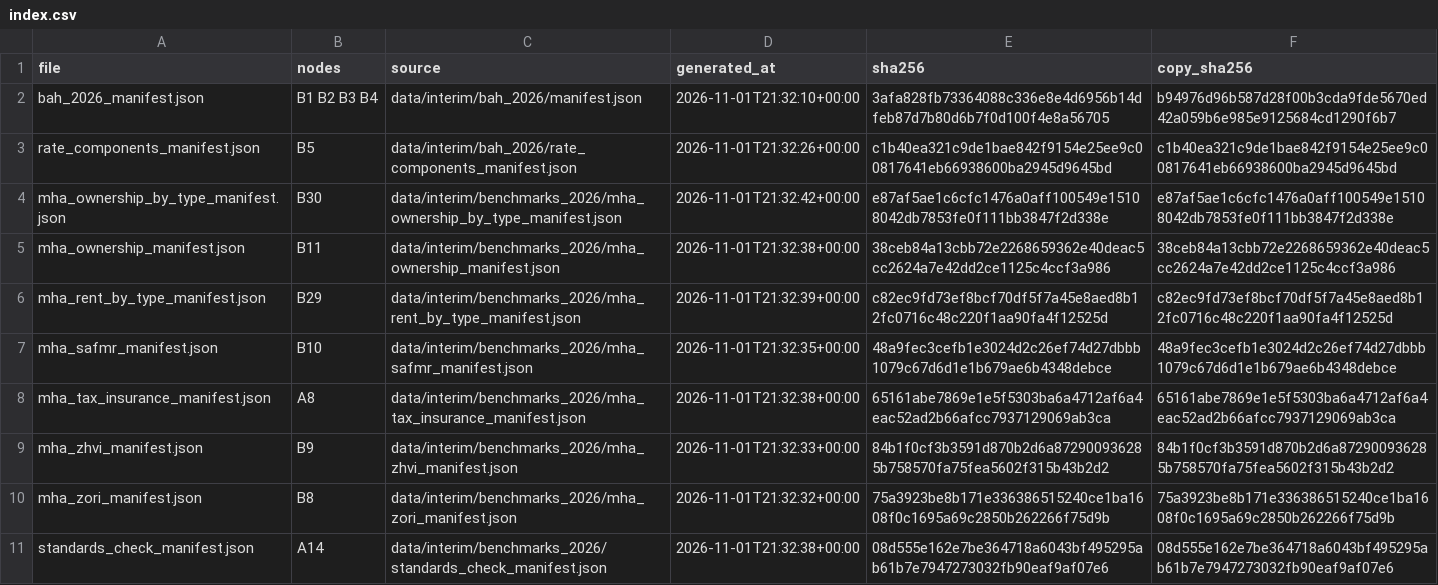
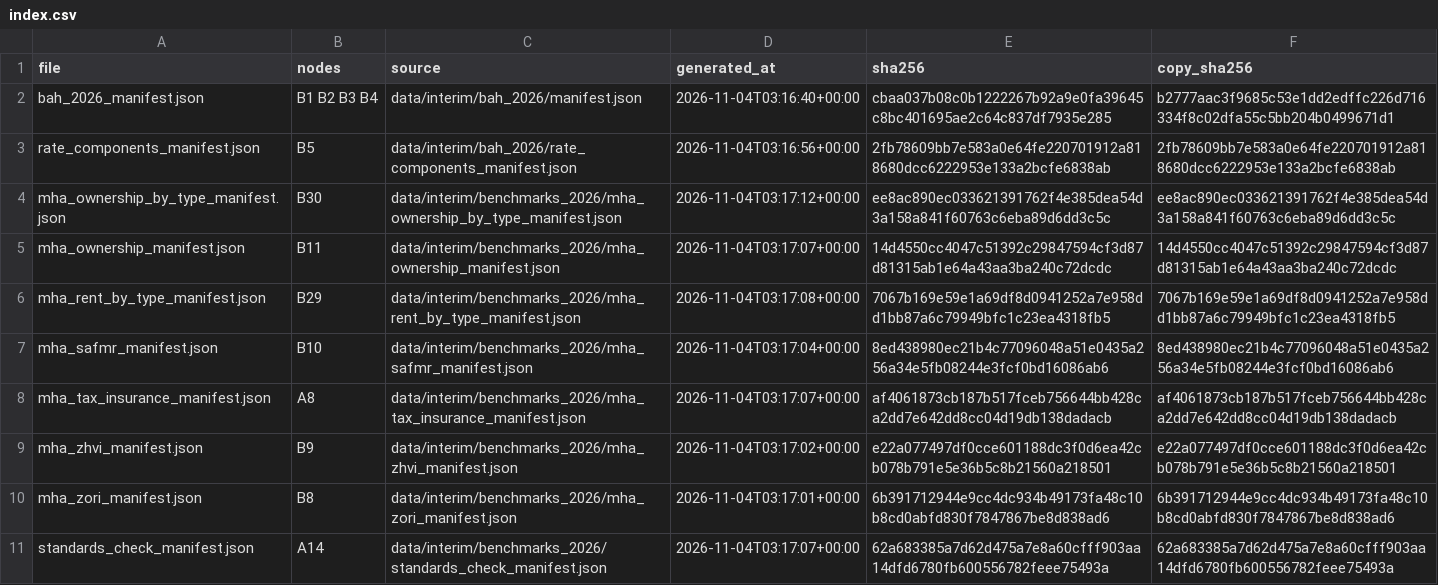
Before and after one commit to TheWendarr/bah-atlas, a CSV file: docs/evidence/index.csv, drawn as a sheet; only a part is shown; the diff covers the shown part only.

```diff
--- a/docs/evidence/index.csv
+++ b/docs/evidence/index.csv
@@ -1,11 +1,11 @@
 file,nodes,source,generated_at,sha256,copy_sha256
-bah_2026_manifest.json,B1 B2 B3 B4,data/interim/bah_2026/manifest.json,2026-11-01T21:32:10+00:00,3afa828fb73364088c336e8e4d6956b14dfeb87d7b80d6b7f0d100f4e8a56705,b94976d96b587d28f00b3cda9fde5670ed42a059b6e985e9125684cd1290f6b7
-rate_components_manifest.json,B5,data/interim/bah_2026/rate_components_manifest.json,2026-11-01T21:32:26+00:00,c1b40ea321c9de1bae842f9154e25ee9c00817641eb66938600ba2945d9645bd,c1b40ea321c9de1bae842f9154e25ee9c00817641eb66938600ba2945d9645bd
-mha_ownership_by_type_manifest.json,B30,data/interim/benchmarks_2026/mha_ownership_by_type_manifest.json,2026-11-01T21:32:42+00:00,e87af5ae1c6cfc1476a0aff100549e15108042db7853fe0f111bb3847f2d338e,e87af5ae1c6cfc1476a0aff100549e15108042db7853fe0f111bb3847f2d338e
-mha_ownership_manifest.json,B11,data/interim/benchmarks_2026/mha_ownership_manifest.json,2026-11-01T21:32:38+00:00,38ceb84a13cbb72e2268659362e40deac5cc2624a7e42dd2ce1125c4ccf3a986,38ceb84a13cbb72e2268659362e40deac5cc2624a7e42dd2ce1125c4ccf3a986
-mha_rent_by_type_manifest.json,B29,data/interim/benchmarks_2026/mha_rent_by_type_manifest.json,2026-11-01T21:32:39+00:00,c82ec9fd73ef8bcf70df5f7a45e8aed8b12fc0716c48c220f1aa90fa4f12525d,c82ec9fd73ef8bcf70df5f7a45e8aed8b12fc0716c48c220f1aa90fa4f12525d
-mha_safmr_manifest.json,B10,data/interim/benchmarks_2026/mha_safmr_manifest.json,2026-11-01T21:32:35+00:00,48a9fec3cefb1e3024d2c26ef74d27dbbb1079c67d6d1e1b679ae6b4348debce,48a9fec3cefb1e3024d2c26ef74d27dbbb1079c67d6d1e1b679ae6b4348debce
-mha_tax_insurance_manifest.json,A8,data/interim/benchmarks_2026/mha_tax_insurance_manifest.json,2026-11-01T21:32:38+00:00,65161abe7869e1e5f5303ba6a4712af6a4eac52ad2b66afcc7937129069ab3ca,65161abe7869e1e5f5303ba6a4712af6a4eac52ad2b66afcc7937129069ab3ca
-mha_zhvi_manifest.json,B9,data/interim/benchmarks_2026/mha_zhvi_manifest.json,2026-11-01T21:32:33+00:00,84b1f0cf3b3591d870b2d6a872900936285b758570fa75fea5602f315b43b2d2,84b1f0cf3b3591d870b2d6a872900936285b758570fa75fea5602f315b43b2d2
-mha_zori_manifest.json,B8,data/interim/benchmarks_2026/mha_zori_manifest.json,2026-11-01T21:32:32+00:00,75a3923be8b171e336386515240ce1ba1608f0c1695a69c2850b262266f75d9b,75a3923be8b171e336386515240ce1ba1608f0c1695a69c2850b262266f75d9b
-standards_check_manifest.json,A14,data/interim/benchmarks_2026/standards_check_manifest.json,2026-11-01T21:32:38+00:00,08d555e162e7be364718a6043bf495295ab61b7e7947273032fb90eaf9af07e6,08d555e162e7be364718a6043bf495295ab61b7e7947273032fb90eaf9af07e6
+bah_2026_manifest.json,B1 B2 B3 B4,data/interim/bah_2026/manifest.json,2026-11-04T03:16:40+00:00,cbaa037b08c0b1222267b92a9e0fa39645c8bc401695ae2c64c837df7935e285,b2777aac3f9685c53e1dd2edffc226d716334f8c02dfa55c5bb204b0499671d1
+rate_components_manifest.json,B5,data/interim/bah_2026/rate_components_manifest.json,2026-11-04T03:16:56+00:00,2fb78609bb7e583a0e64fe220701912a818680dcc6222953e133a2bcfe6838ab,2fb78609bb7e583a0e64fe220701912a818680dcc6222953e133a2bcfe6838ab
+mha_ownership_by_type_manifest.json,B30,data/interim/benchmarks_2026/mha_ownership_by_type_manifest.json,2026-11-04T03:17:12+00:00,ee8ac890ec033621391762f4e385dea54d3a158a841f60763c6eba89d6dd3c5c,ee8ac890ec033621391762f4e385dea54d3a158a841f60763c6eba89d6dd3c5c
+mha_ownership_manifest.json,B11,data/interim/benchmarks_2026/mha_ownership_manifest.json,2026-11-04T03:17:07+00:00,14d4550cc4047c51392c29847594cf3d87d81315ab1e64a43aa3ba240c72dcdc,14d4550cc4047c51392c29847594cf3d87d81315ab1e64a43aa3ba240c72dcdc
+mha_rent_by_type_manifest.json,B29,data/interim/benchmarks_2026/mha_rent_by_type_manifest.json,2026-11-04T03:17:08+00:00,7067b169e59e1a69df8d0941252a7e958dd1bb87a6c79949bfc1c23ea4318fb5,7067b169e59e1a69df8d0941252a7e958dd1bb87a6c79949bfc1c23ea4318fb5
+mha_safmr_manifest.json,B10,data/interim/benchmarks_2026/mha_safmr_manifest.json,2026-11-04T03:17:04+00:00,8ed438980ec21b4c77096048a51e0435a256a34e5fb08244e3fcf0bd16086ab6,8ed438980ec21b4c77096048a51e0435a256a34e5fb08244e3fcf0bd16086ab6
+mha_tax_insurance_manifest.json,A8,data/interim/benchmarks_2026/mha_tax_insurance_manifest.json,2026-11-04T03:17:07+00:00,af4061873cb187b517fceb756644bb428ca2dd7e642dd8cc04d19db138dadacb,af4061873cb187b517fceb756644bb428ca2dd7e642dd8cc04d19db138dadacb
+mha_zhvi_manifest.json,B9,data/interim/benchmarks_2026/mha_zhvi_manifest.json,2026-11-04T03:17:02+00:00,e22a077497df0cce601188dc3f0d6ea42cb078b791e5e36b5c8b21560a218501,e22a077497df0cce601188dc3f0d6ea42cb078b791e5e36b5c8b21560a218501
+mha_zori_manifest.json,B8,data/interim/benchmarks_2026/mha_zori_manifest.json,2026-11-04T03:17:01+00:00,6b391712944e9cc4dc934b49173fa48c10b8cd0abfd830f7847867be8d838ad6,6b391712944e9cc4dc934b49173fa48c10b8cd0abfd830f7847867be8d838ad6
+standards_check_manifest.json,A14,data/interim/benchmarks_2026/standards_check_manifest.json,2026-11-04T03:17:07+00:00,62a683385a7d62d475a7e8a60cfff903aa14dfd6780fb600556782feee75493a,62a683385a7d62d475a7e8a60cfff903aa14dfd6780fb600556782feee75493a
```
Also changed, not shown: 32 edited cells elsewhere in this file, docs/wbs/nodes.csv, 31 other files.
